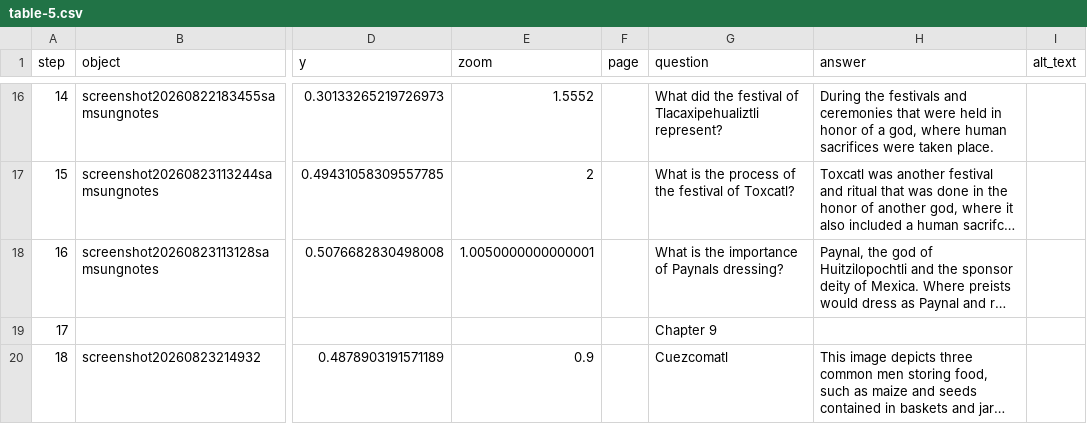
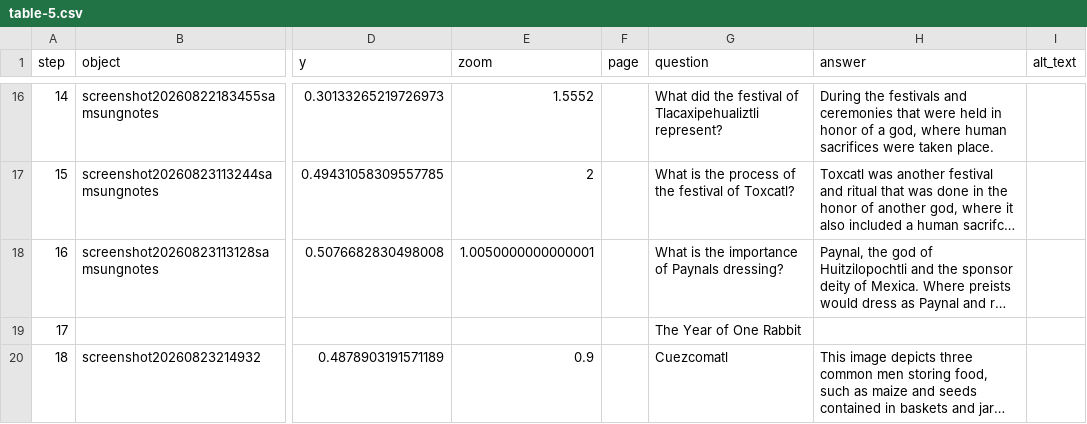
Before and after one commit to delmi-oss/delmilipe, a CSV file: telar-content/spreadsheets/table-5.csv, drawn as a sheet; only a part is shown, gaps mark what is left out; long unchanged cells end in …; the diff names each change by its address in the sheet, - before the commit and + after, or states it on an @@ line.

```diff
--- a/telar-content/spreadsheets/table-5.csv
+++ b/telar-content/spreadsheets/table-5.csv
-G19 (question): Chapter 9
+G19 (question): The Year of One Rabbit
```
Also changed, not shown: telar-content/spreadsheets/project.csv.
